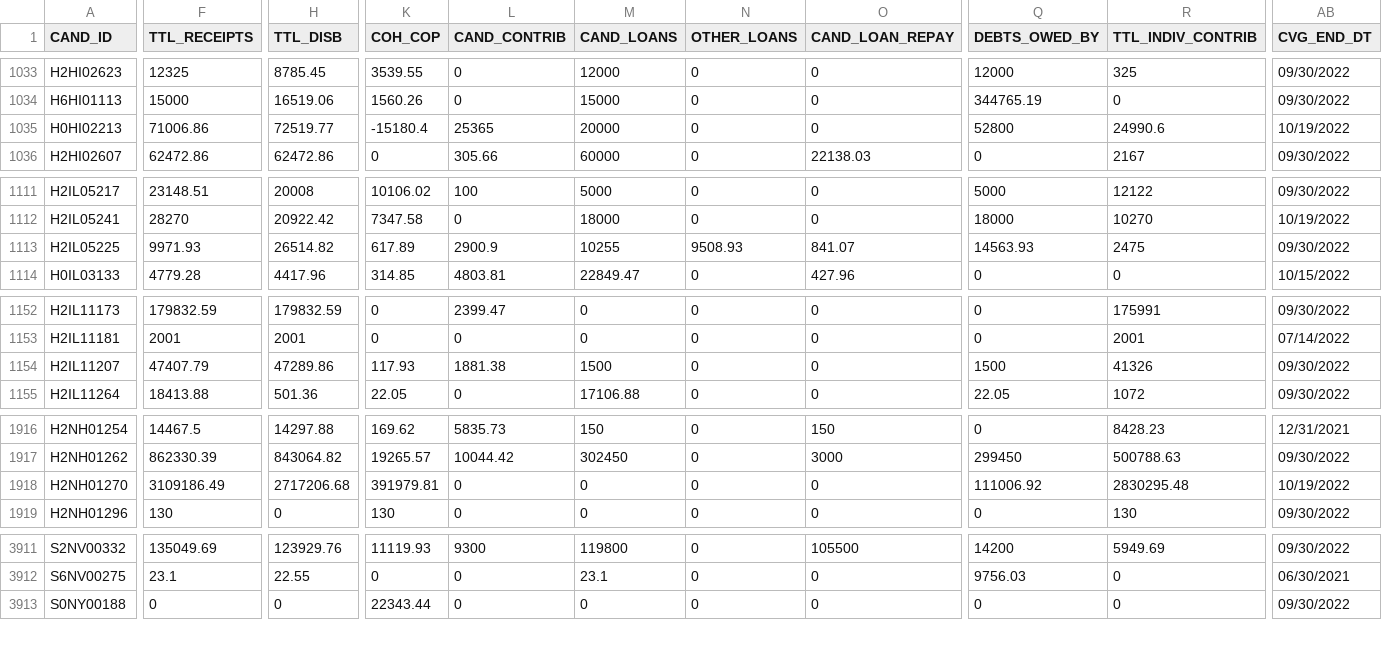
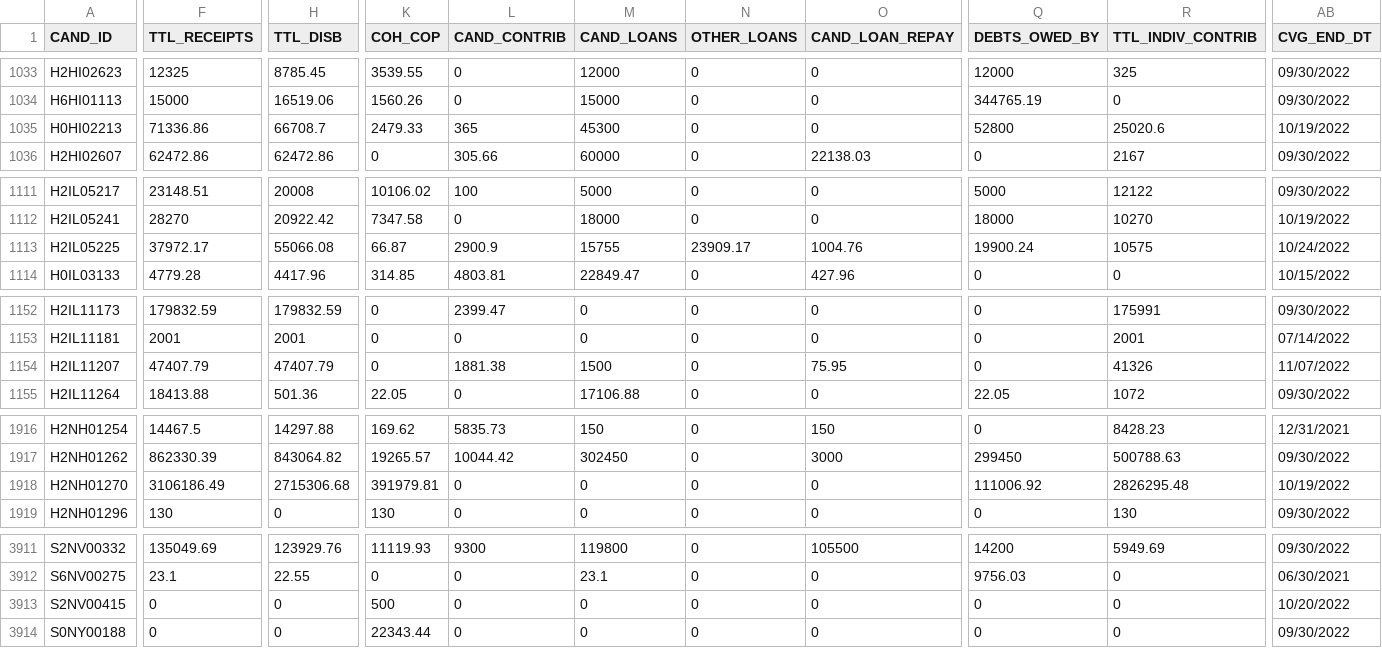
Before and after one commit to psthomas/elections-meta, a CSV file: analysis-2022/data/funding/federal_funds.csv, drawn as a sheet; only a part is shown, gaps mark what is left out; rows hold the shown columns only; the diff covers the shown part only; the diff names each change by its address in the sheet, - before the commit and + after, or states it on an @@ line.

```diff
--- a/analysis-2022/data/funding/federal_funds.csv
+++ b/analysis-2022/data/funding/federal_funds.csv
-F1035 (TTL_RECEIPTS): 71006.86
+F1035 (TTL_RECEIPTS): 71336.86
-H1035 (TTL_DISB): 72519.77
+H1035 (TTL_DISB): 66708.7
-K1035 (COH_COP): -15180.4
+K1035 (COH_COP): 2479.33
-L1035 (CAND_CONTRIB): 25365
+L1035 (CAND_CONTRIB): 365
-M1035 (CAND_LOANS): 20000
+M1035 (CAND_LOANS): 45300
-R1035 (TTL_INDIV_CONTRIB): 24990.6
+R1035 (TTL_INDIV_CONTRIB): 25020.6
-F1113 (TTL_RECEIPTS): 9971.93
+F1113 (TTL_RECEIPTS): 37972.17
-H1113 (TTL_DISB): 26514.82
+H1113 (TTL_DISB): 55066.08
-K1113 (COH_COP): 617.89
+K1113 (COH_COP): 66.87
-M1113 (CAND_LOANS): 10255
+M1113 (CAND_LOANS): 15755
-N1113 (OTHER_LOANS): 9508.93
+N1113 (OTHER_LOANS): 23909.17
-O1113 (CAND_LOAN_REPAY): 841.07
+O1113 (CAND_LOAN_REPAY): 1004.76
-Q1113 (DEBTS_OWED_BY): 14563.93
+Q1113 (DEBTS_OWED_BY): 19900.24
-R1113 (TTL_INDIV_CONTRIB): 2475
+R1113 (TTL_INDIV_CONTRIB): 10575
-AB1113 (CVG_END_DT): 09/30/2022
+AB1113 (CVG_END_DT): 10/24/2022
-H1154 (TTL_DISB): 47289.86
+H1154 (TTL_DISB): 47407.79
-K1154 (COH_COP): 117.93
+K1154 (COH_COP): 0
-O1154 (CAND_LOAN_REPAY): 0
+O1154 (CAND_LOAN_REPAY): 75.95
-Q1154 (DEBTS_OWED_BY): 1500
+Q1154 (DEBTS_OWED_BY): 0
-AB1154 (CVG_END_DT): 09/30/2022
+AB1154 (CVG_END_DT): 11/07/2022
-F1918 (TTL_RECEIPTS): 3109186.49
+F1918 (TTL_RECEIPTS): 3106186.49
-H1918 (TTL_DISB): 2717206.68
+H1918 (TTL_DISB): 2715306.68
-R1918 (TTL_INDIV_CONTRIB): 2830295.48
+R1918 (TTL_INDIV_CONTRIB): 2826295.48
+row 3913: S2NV00415 | 0 | 0 | 500 | 0 | 0 | 0 | 0 | 0 | 0 | 10/20/2022
```
Also changed, not shown: 21 edited cells elsewhere in this file, analysis-2022/data/fivethirtyeight/house_dist.csv, analysis-2022/data/fivethirtyeight/senate_dist.csv, 5 other files.
